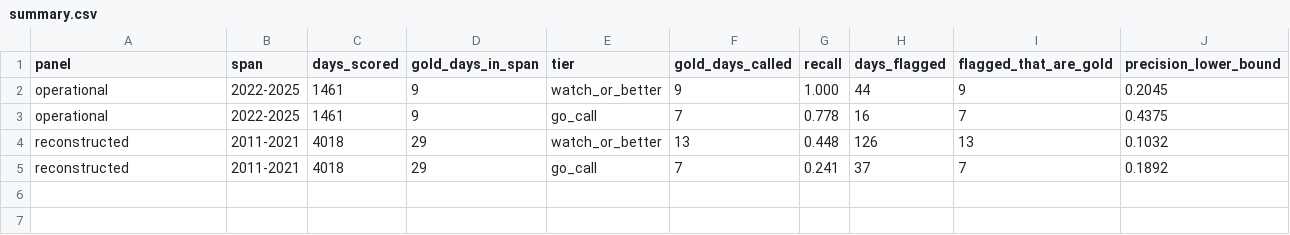
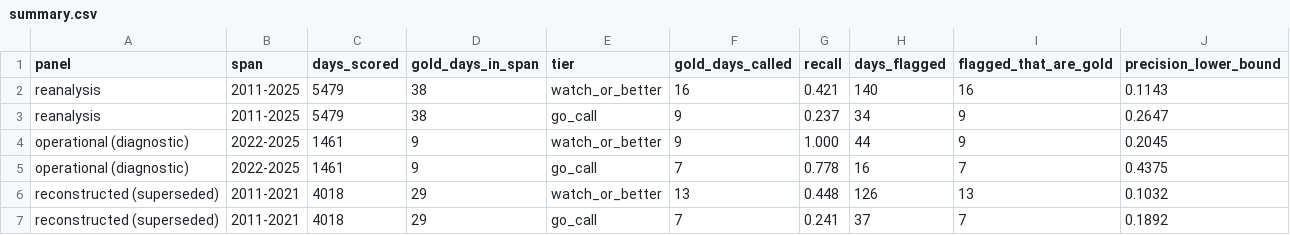
Before and after one commit to NXA13/NazareNow, a CSV file: analysis/backtest/output/summary.csv, drawn as a sheet.

```diff
--- a/analysis/backtest/output/summary.csv
+++ b/analysis/backtest/output/summary.csv
@@ -1,5 +1,7 @@
 panel,span,days_scored,gold_days_in_span,tier,gold_days_called,recall,days_flagged,flagged_that_are_gold,precision_lower_bound
-operational,2022-2025,1461,9,watch_or_better,9,1.000,44,9,0.2045
-operational,2022-2025,1461,9,go_call,7,0.778,16,7,0.4375
-reconstructed,2011-2021,4018,29,watch_or_better,13,0.448,126,13,0.1032
-reconstructed,2011-2021,4018,29,go_call,7,0.241,37,7,0.1892
+reanalysis,2011-2025,5479,38,watch_or_better,16,0.421,140,16,0.1143
+reanalysis,2011-2025,5479,38,go_call,9,0.237,34,9,0.2647
+operational (diagnostic),2022-2025,1461,9,watch_or_better,9,1.000,44,9,0.2045
+operational (diagnostic),2022-2025,1461,9,go_call,7,0.778,16,7,0.4375
+reconstructed (superseded),2011-2021,4018,29,watch_or_better,13,0.448,126,13,0.1032
+reconstructed (superseded),2011-2021,4018,29,go_call,7,0.241,37,7,0.1892
```
Also changed, not shown: 6 other files.
